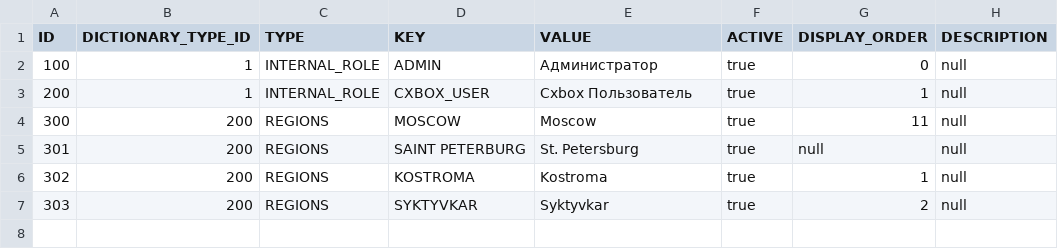
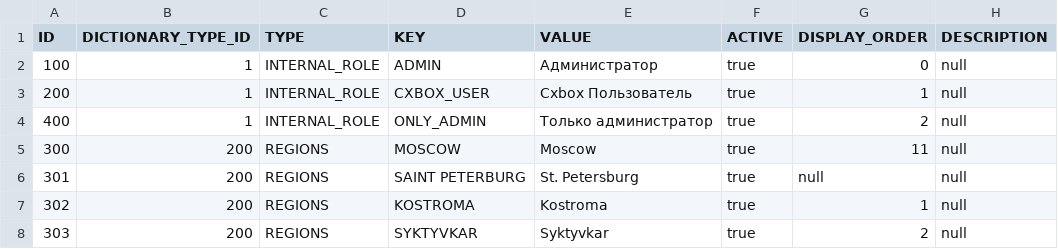
Before and after one commit to CX-Box/cxbox-demo, a CSV file: src/main/resources/db/data/CXBOX-DICTIONARY_ITEM.csv, drawn as a sheet; the diff names each change by its address in the sheet, - before the commit and + after, or states it on an @@ line.

Commit message:
CXBOX-496 | New roles have been added and the role gluing bug has been fixed

```diff
--- a/src/main/resources/db/data/CXBOX-DICTIONARY_ITEM.csv
+++ b/src/main/resources/db/data/CXBOX-DICTIONARY_ITEM.csv
+row 4: 400 | 1 | INTERNAL_ROLE | ONLY_ADMIN | Только администратор | true | 2 | null
```
Also changed, not shown: 14 other files.
